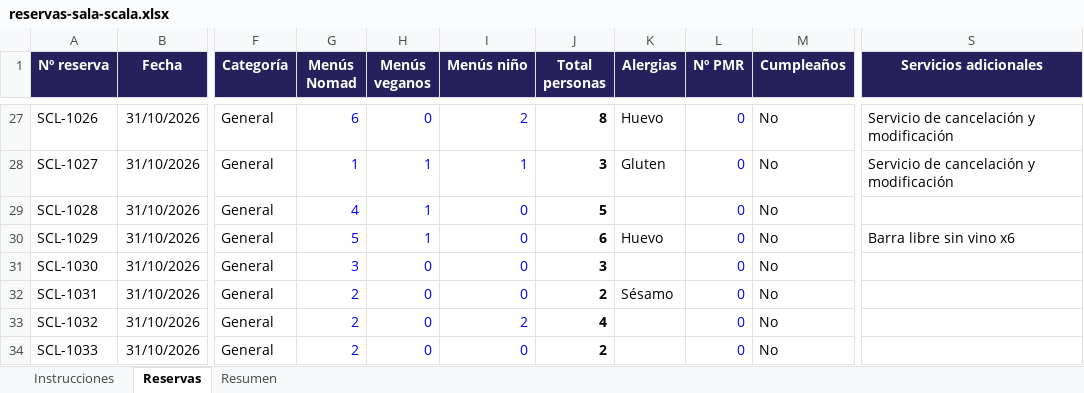
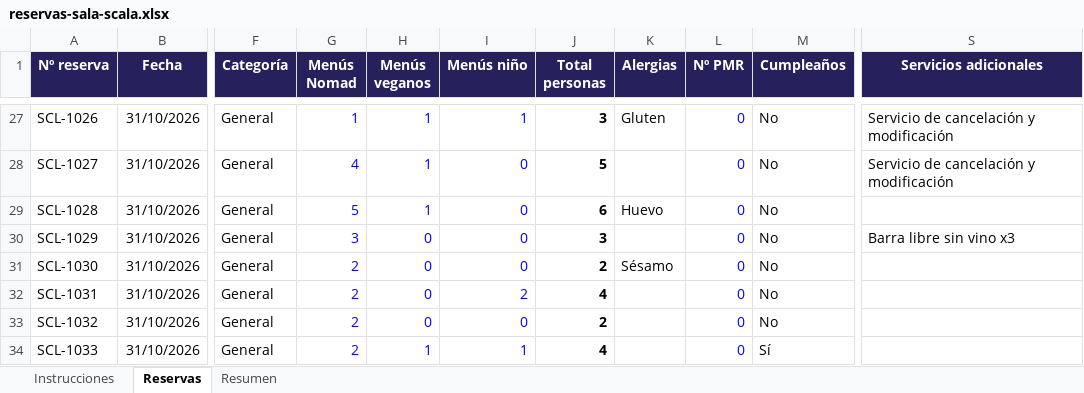
Before and after one commit to victorgarciaroman95/sitting_eventos, an Excel workbook: ejemplos/reservas-sala-scala.xlsx, sheet Reservas, drawn as a sheet; only a part is shown, gaps mark what is left out; values as stored, in another font and other column widths than the file's, no borders; charts and pictures not drawn; the diff covers the shown part only; the diff names each change by its address in the sheet, - before the commit and + after, or states it on an @@ line.

```diff
--- a/ejemplos/reservas-sala-scala.xlsx (sheet Reservas)
+++ b/ejemplos/reservas-sala-scala.xlsx (sheet Reservas)
-G27 (Menús Nomad): 6
+G27 (Menús Nomad): 1
-H27 (Menús veganos): 0
+H27 (Menús veganos): 1
-I27 (Menús niño): 2
+I27 (Menús niño): 1
-J27 (Total personas): 8
+J27 (Total personas): 3
-K27 (Alergias): Huevo
+K27 (Alergias): Gluten
-G28 (Menús Nomad): 1
+G28 (Menús Nomad): 4
-I28 (Menús niño): 1
+I28 (Menús niño): 0
-J28 (Total personas): 3
+J28 (Total personas): 5
-K28 (Alergias): Gluten
+K28 (Alergias): (empty)
-G29 (Menús Nomad): 4
+G29 (Menús Nomad): 5
-J29 (Total personas): 5
+J29 (Total personas): 6
-K29 (Alergias): (empty)
+K29 (Alergias): Huevo
-G30 (Menús Nomad): 5
+G30 (Menús Nomad): 3
-H30 (Menús veganos): 1
+H30 (Menús veganos): 0
-J30 (Total personas): 6
+J30 (Total personas): 3
-K30 (Alergias): Huevo
+K30 (Alergias): (empty)
-S30 (Servicios adicionales): Barra libre sin vino x6
+S30 (Servicios adicionales): Barra libre sin vino x3
-G31 (Menús Nomad): 3
+G31 (Menús Nomad): 2
-J31 (Total personas): 3
+J31 (Total personas): 2
-K31 (Alergias): (empty)
+K31 (Alergias): Sésamo
-I32 (Menús niño): 0
+I32 (Menús niño): 2
-J32 (Total personas): 2
+J32 (Total personas): 4
-K32 (Alergias): Sésamo
+K32 (Alergias): (empty)
-I33 (Menús niño): 2
+I33 (Menús niño): 0
-J33 (Total personas): 4
+J33 (Total personas): 2
-H34 (Menús veganos): 0
+H34 (Menús veganos): 1
-I34 (Menús niño): 0
+I34 (Menús niño): 1
-J34 (Total personas): 2
+J34 (Total personas): 4
-M34 (Cumpleaños): No
+M34 (Cumpleaños): Sí
```
Also changed, not shown: 108 edited cells elsewhere in this sheet, sheet Resumen, ejemplos/reservas-prueba-2.xlsx, ejemplos/reservas-prueba-3.xlsx, 2 other files.
